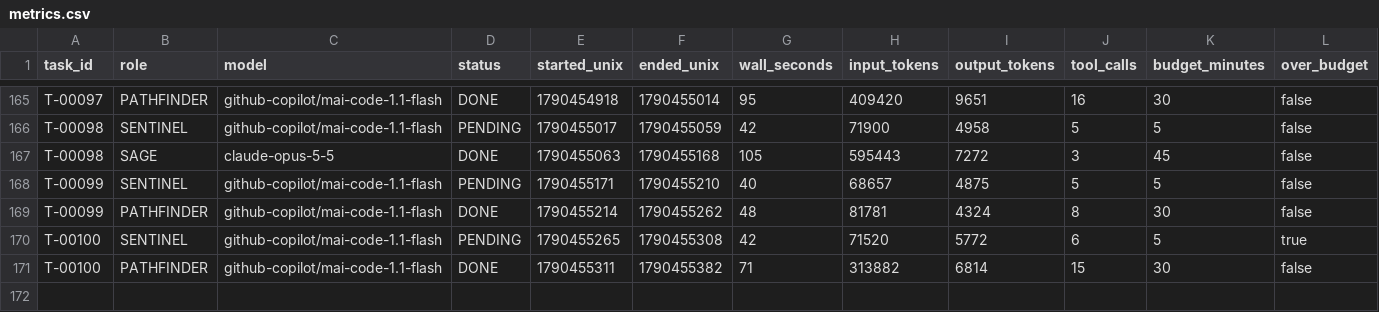
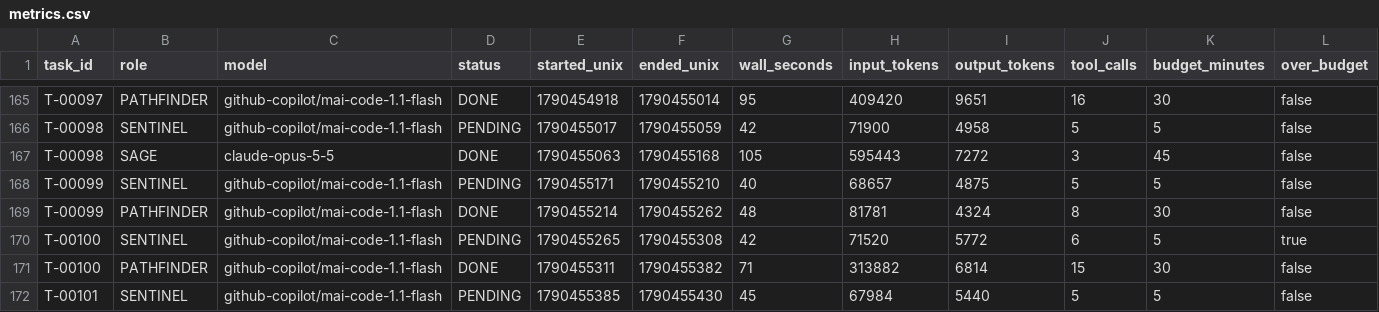
Before and after one commit to 4SAnalyticsnModelling/ecosys-modernization, a CSV file: .agent/metrics.csv, drawn as a sheet; only a part is shown, gaps mark what is left out; rows hold the shown columns only; the diff names each change by its address in the sheet, - before the commit and + after, or states it on an @@ line.

```diff
--- a/.agent/metrics.csv
+++ b/.agent/metrics.csv
+row 172: T-00101 | SENTINEL | github-copilot/mai-code-1.1-flash | PENDING | 1790455385 | 1790455430 | 45 | 67984 | 5440 | 5 | 5 | false
```
Also changed, not shown: 5 other files.
